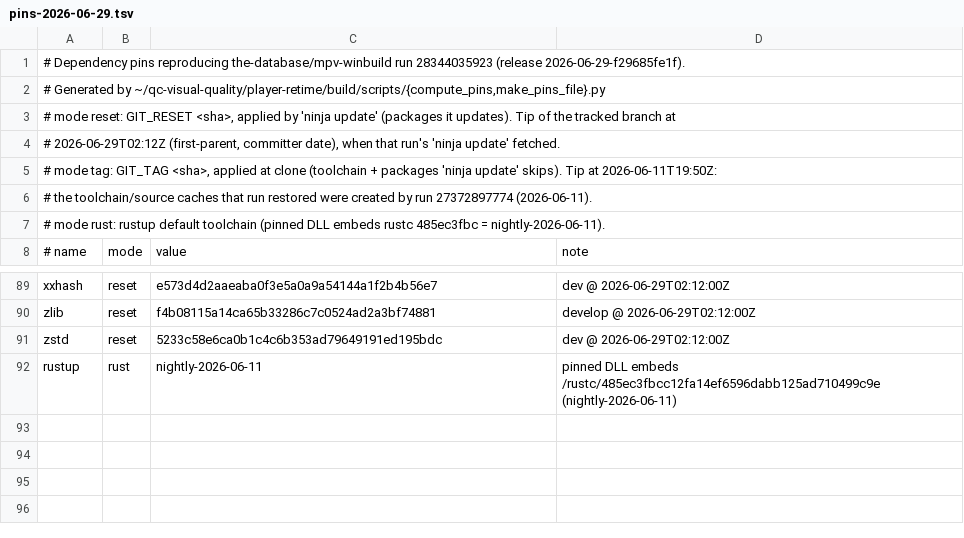
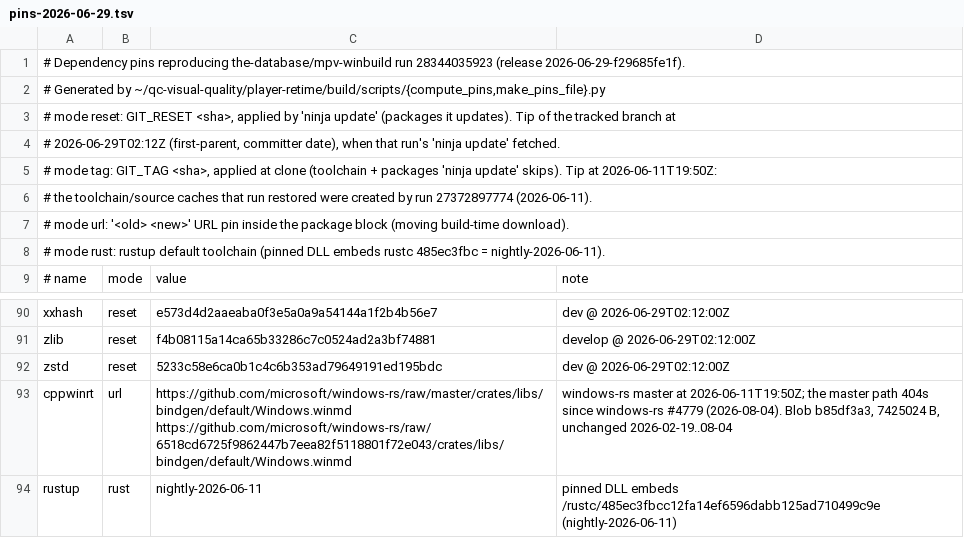
Before and after one commit to baldoOsu/mpv-winbuild, a TSV file: enhance/pins-2026-06-29.tsv, drawn as a sheet; only a part is shown, gaps mark what is left out; the diff names each change by its address in the sheet, - before the commit and + after, or states it on an @@ line.

```diff
--- a/enhance/pins-2026-06-29.tsv
+++ b/enhance/pins-2026-06-29.tsv
+row 7: # mode url: '<old> <new>' URL pin inside the package block (moving build-time download).
+row 93: cppwinrt | url | https://github.com/microsoft/windows-rs/raw/master/crates/libs/bindgen/default/Windows.winmd https://github.com/microsoft/windows-rs/raw/6518cd6725f9862447b7eea82f5118801f72e043/crates/libs/bindgen/default/Windows.winmd | windows-rs master at 2026-06-11T19:50Z; the master path 404s since windows-rs #4779 (2026-08-04). Blob b85df3a3, 7425024 B, unchanged 2026-02-19..08-04
```
Also changed, not shown: 1 other file.
